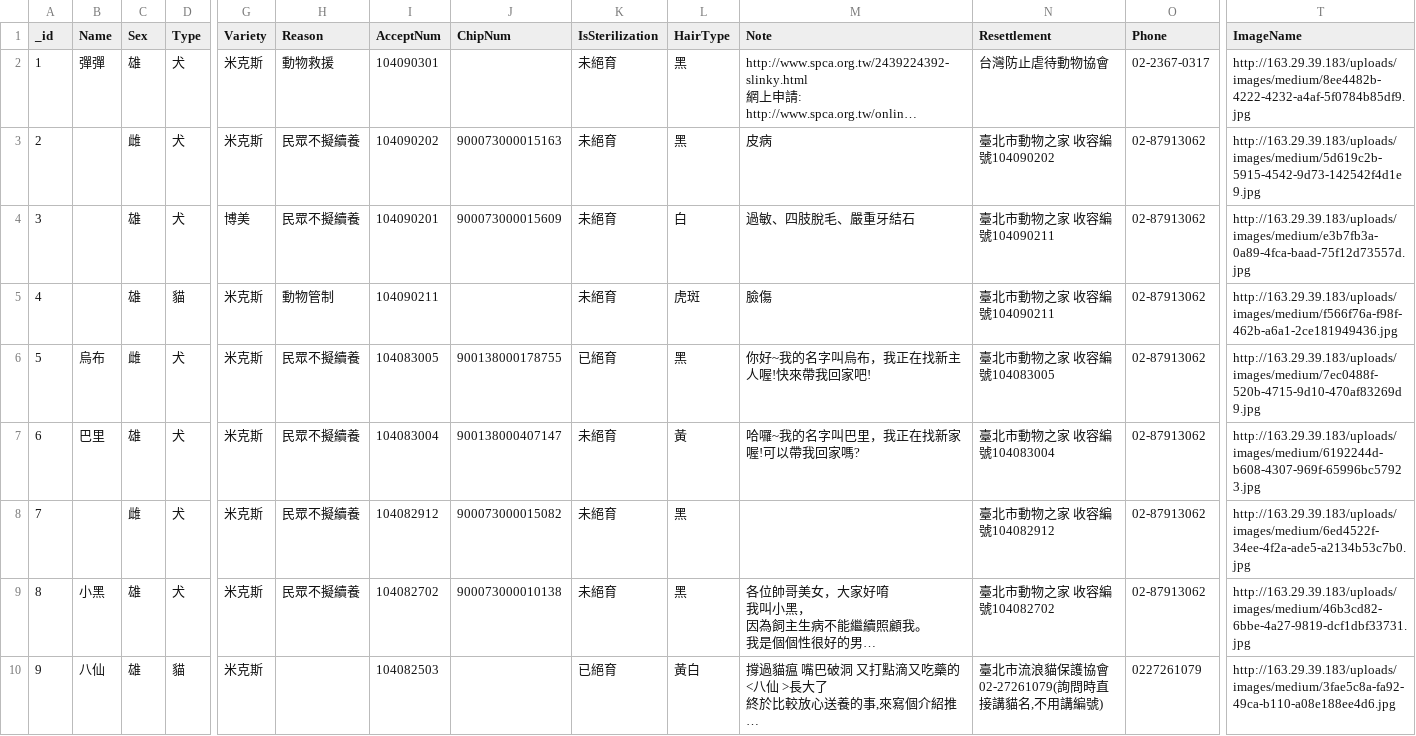
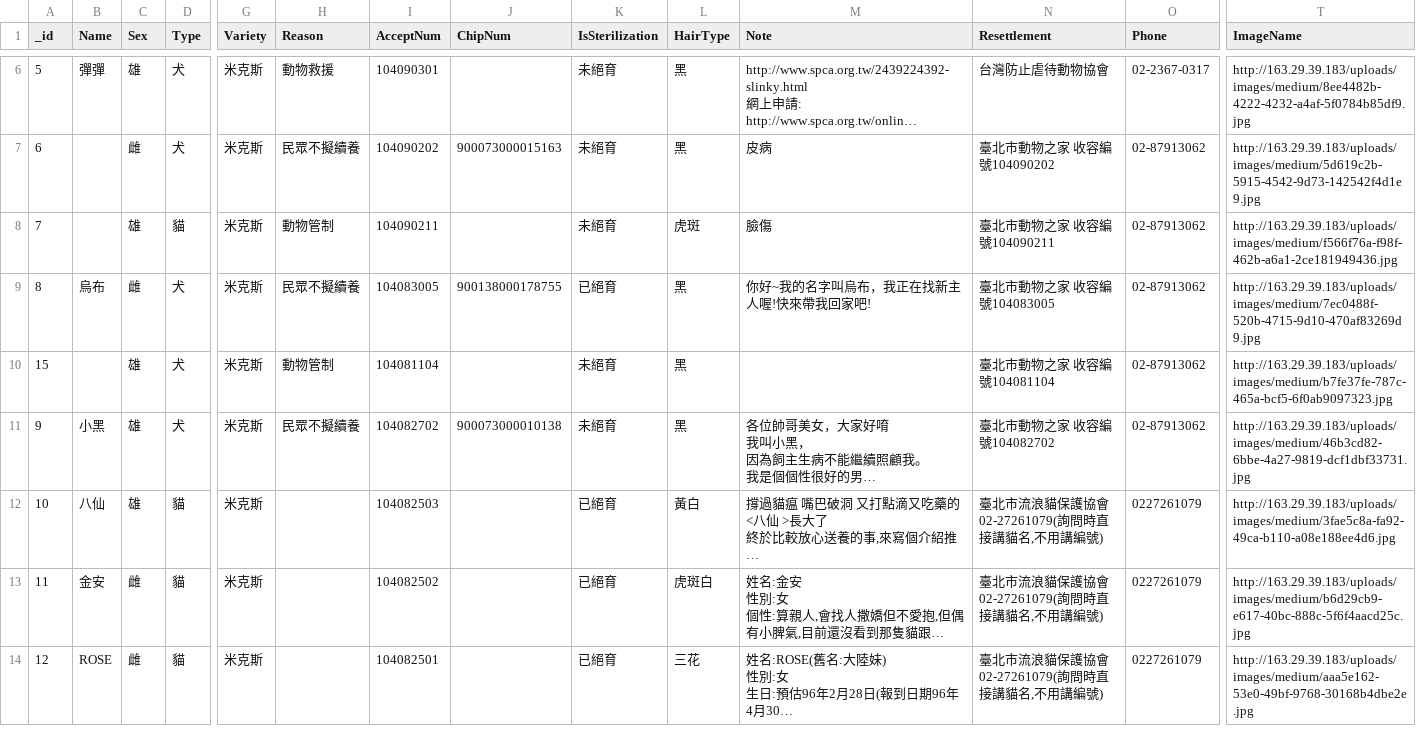
Before and after one commit to g0v/animal.coa, a CSV file: 臺北市/all.csv, drawn as a sheet; only a part is shown, gaps mark what is left out; the shorter side is filled out with more unchanged rows; long unchanged cells end in …; removed rows and columns are numbered as before the commit, all else as after; rows hold the shown columns only; the diff covers the shown part only; the diff names each change by its address in the sheet, - before the commit and + after, or states it on an @@ line.

```diff
--- a/臺北市/all.csv
+++ b/臺北市/all.csv
@@ column A (_id) renumbered from row 6 down @@
-row 4: 3 |  | 雄 | 犬 | 博美 | 民眾不擬續養 | 104090201 | 900073000015609 | 未絕育 | 白 | 過敏、四肢脫毛、嚴重牙結石 | 臺北市動物之家 收容編號104090211 | 02-87913062 | http://163.29.39.183/uploads/images/medium/e3b7fb3a-0a89-4fca-baad-75f12d73557d.jpg
-B10 (Name): 巴里
+B10 (Name): (empty)
-H10 (Reason): 民眾不擬續養
+H10 (Reason): 動物管制
-I10 (AcceptNum): 104083004
+I10 (AcceptNum): 104081104
-J10 (ChipNum): 900138000407147
+J10 (ChipNum): (empty)
-L10 (HairType): 黃
+L10 (HairType): 黑
-M10 (Note): 哈囉~我的名字叫巴里，我正在找新家喔!可以帶我回家嗎?
+M10 (Note): (empty)
-N10 (Resettlement): 臺北市動物之家 收容編號104083004
+N10 (Resettlement): 臺北市動物之家 收容編號104081104
-T10 (ImageName): http://163.29.39.183/uploads/images/medium/6192244d-b608-4307-969f-65996bc57923.jpg
+T10 (ImageName): http://163.29.39.183/uploads/images/medium/b7fe37fe-787c-465a-bcf5-6f0ab9097323.jpg
-row 8: 7 |  | 雌 | 犬 | 米克斯 | 民眾不擬續養 | 104082912 | 900073000015082 | 未絕育 | 黑 |  | 臺北市動物之家 收容編號104082912 | 02-87913062 | http://163.29.39.183/uploads/images/medium/6ed4522f-34ee-4f2a-ade5-a2134b53c7b0.jpg
```
Also changed, not shown: 7 added rows, 2 removed rows, 3 moved rows and 10 edited cells elsewhere in this file, 1 other file.
